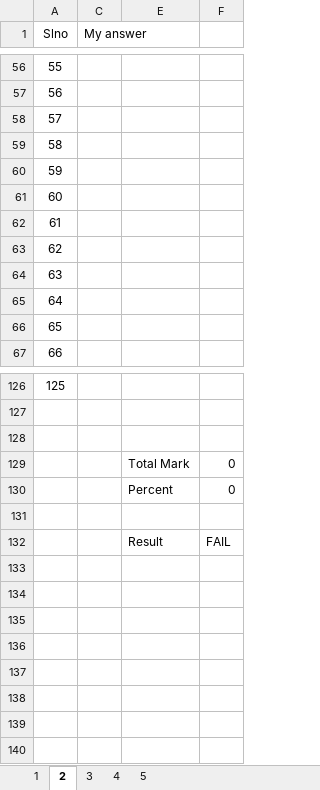
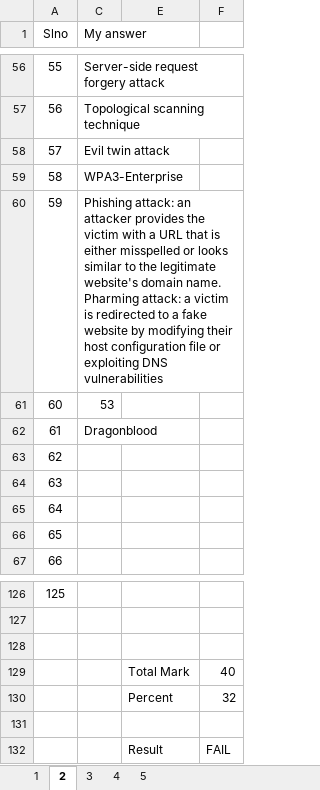
Before and after one commit to 20nishad/CEH, an Excel workbook: Exam attempt/Exam Attempt2.xlsx, sheet 2, drawn as a sheet; only a part is shown, gaps mark what is left out; values as stored, in another font and other column widths than the file's, no borders; the diff covers the shown part only; the diff names each change by its address in the sheet, - before the commit and + after, or states it on an @@ line.

```diff
--- a/Exam attempt/Exam Attempt2.xlsx (sheet 2)
+++ b/Exam attempt/Exam Attempt2.xlsx (sheet 2)
-C56 (My answer): (empty)
+C56 (My answer): Server-side request forgery attack
-C57 (My answer): (empty)
+C57 (My answer): Topological scanning technique
-C58 (My answer): (empty)
+C58 (My answer): Evil twin attack
-C59 (My answer): (empty)
+C59 (My answer): WPA3-Enterprise
-C60 (My answer): (empty)
+C60 (My answer): Phishing attack: an attacker provides the victim with a URL that is either misspelled or looks similar to the legitimate website's domain name. Pharming attack: a victim is redirected to a fake website by modifying their host configuration file or exploiting DNS vulnerabilities
-C61 (My answer): (empty)
+C61 (My answer): 53
-C62 (My answer): (empty)
+C62 (My answer): Dragonblood
-F129: 0
+F129: 40
-F130: 0
+F130: 32
```
Also changed, not shown: 54 edited cells elsewhere in this sheet, hidden cells.
